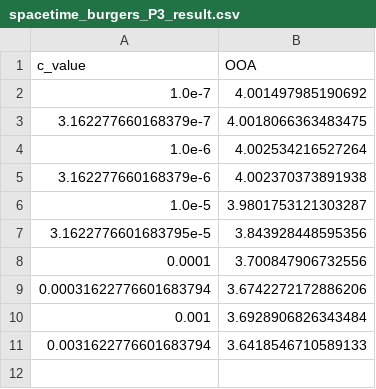
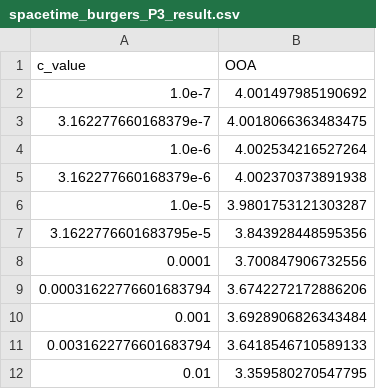
Before and after one commit to cpethrick/DG, a CSV file: c_ramp/spacetime_burgers_P3_result.csv, drawn as a sheet; the diff names each change by its address in the sheet, - before the commit and + after, or states it on an @@ line.

```diff
--- a/c_ramp/spacetime_burgers_P3_result.csv
+++ b/c_ramp/spacetime_burgers_P3_result.csv
+row 12: 0.01 | 3.359580270547795
```
Also changed, not shown: default_parameters.csv, 6 other files.
